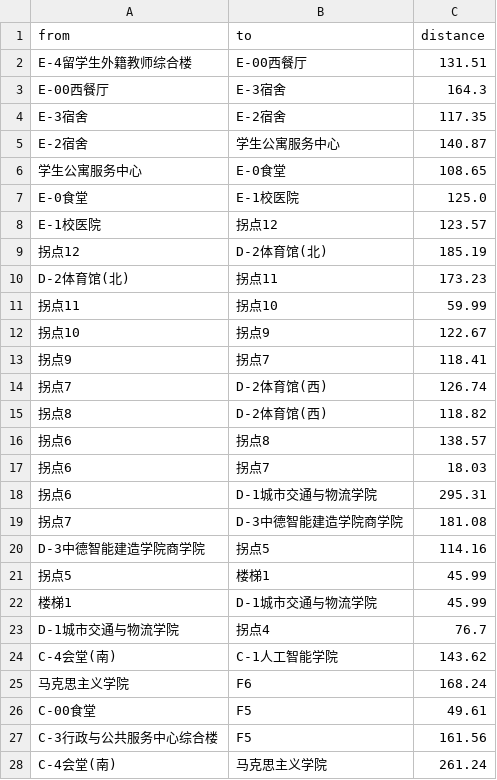
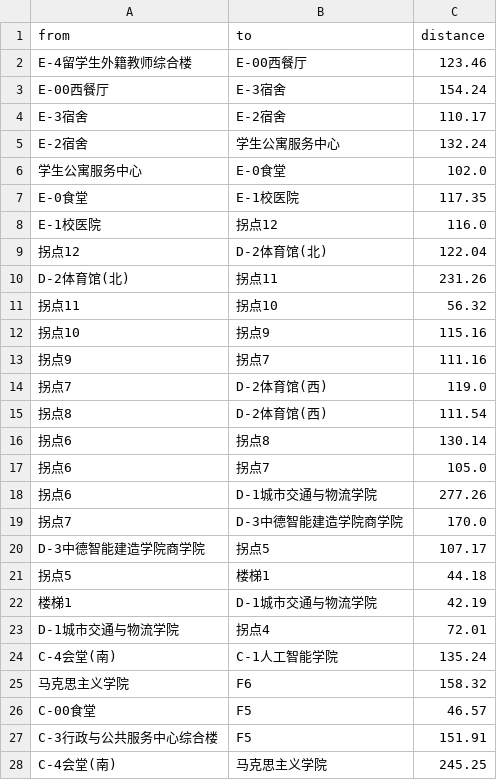
Before and after one commit to Kujie-Hub/Campus-Navigation-System, a CSV file: data/edges1.csv, drawn as a sheet; only a part is shown; the diff covers the shown part only.

```diff
--- a/data/edges1.csv
+++ b/data/edges1.csv
@@ -1,28 +1,28 @@
 from,to,distance
-E-4留学生外籍教师综合楼,E-00西餐厅,131.51
-E-00西餐厅,E-3宿舍,164.3
-E-3宿舍,E-2宿舍,117.35
-E-2宿舍,学生公寓服务中心,140.87
-学生公寓服务中心,E-0食堂,108.65
-E-0食堂,E-1校医院,125.0
-E-1校医院,拐点12,123.57
-拐点12,D-2体育馆(北),185.19
-D-2体育馆(北),拐点11,173.23
-拐点11,拐点10,59.99
-拐点10,拐点9,122.67
-拐点9,拐点7,118.41
-拐点7,D-2体育馆(西),126.74
-拐点8,D-2体育馆(西),118.82
-拐点6,拐点8,138.57
-拐点6,拐点7,18.03
-拐点6,D-1城市交通与物流学院,295.31
-拐点7,D-3中德智能建造学院商学院,181.08
-D-3中德智能建造学院商学院,拐点5,114.16
-拐点5,楼梯1,45.99
-楼梯1,D-1城市交通与物流学院,45.99
-D-1城市交通与物流学院,拐点4,76.7
-C-4会堂(南),C-1人工智能学院,143.62
-马克思主义学院,F6,168.24
-C-00食堂,F5,49.61
-C-3行政与公共服务中心综合楼,F5,161.56
-C-4会堂(南),马克思主义学院,261.24
+E-4留学生外籍教师综合楼,E-00西餐厅,123.46
+E-00西餐厅,E-3宿舍,154.24
+E-3宿舍,E-2宿舍,110.17
+E-2宿舍,学生公寓服务中心,132.24
+学生公寓服务中心,E-0食堂,102.0
+E-0食堂,E-1校医院,117.35
+E-1校医院,拐点12,116.0
+拐点12,D-2体育馆(北),122.04
+D-2体育馆(北),拐点11,231.26
+拐点11,拐点10,56.32
+拐点10,拐点9,115.16
+拐点9,拐点7,111.16
+拐点7,D-2体育馆(西),119.0
+拐点8,D-2体育馆(西),111.54
+拐点6,拐点8,130.14
+拐点6,拐点7,105.0
+拐点6,D-1城市交通与物流学院,277.26
+拐点7,D-3中德智能建造学院商学院,170.0
+D-3中德智能建造学院商学院,拐点5,107.17
+拐点5,楼梯1,44.18
+楼梯1,D-1城市交通与物流学院,42.19
+D-1城市交通与物流学院,拐点4,72.01
+C-4会堂(南),C-1人工智能学院,135.24
+马克思主义学院,F6,158.32
+C-00食堂,F5,46.57
+C-3行政与公共服务中心综合楼,F5,151.91
+C-4会堂(南),马克思主义学院,245.25
```
Also changed, not shown: 4 added rows, 4 removed rows and 35 edited cells elsewhere in this file, data/edges2.csv, data/nodes2.csv.
